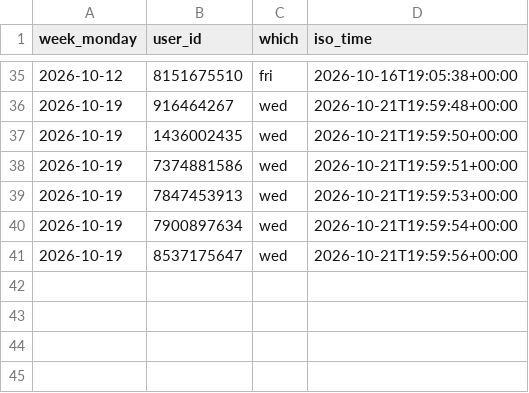
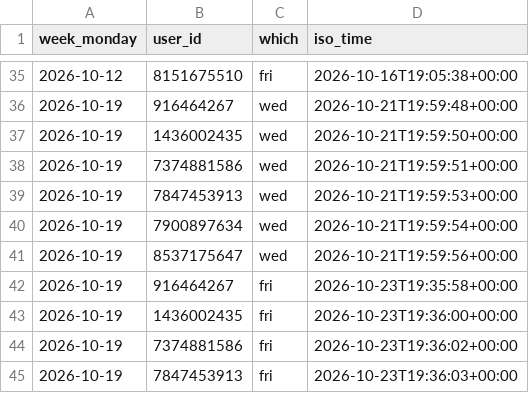
Before and after one commit to Mehinewe/weekly-topic-t, a CSV file: reminder_log.csv, drawn as a sheet; only a part is shown, gaps mark what is left out; the diff names each change by its address in the sheet, - before the commit and + after, or states it on an @@ line.

```diff
--- a/reminder_log.csv
+++ b/reminder_log.csv
+row 42: 2026-10-19 | 916464267 | fri | 2026-10-23T19:35:58+00:00
+row 43: 2026-10-19 | 1436002435 | fri | 2026-10-23T19:36:00+00:00
+row 44: 2026-10-19 | 7374881586 | fri | 2026-10-23T19:36:02+00:00
+row 45: 2026-10-19 | 7847453913 | fri | 2026-10-23T19:36:03+00:00
```
